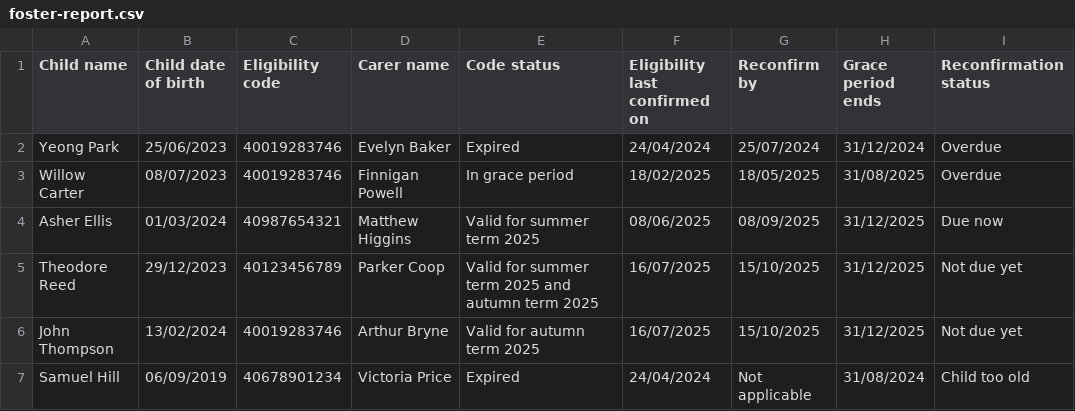
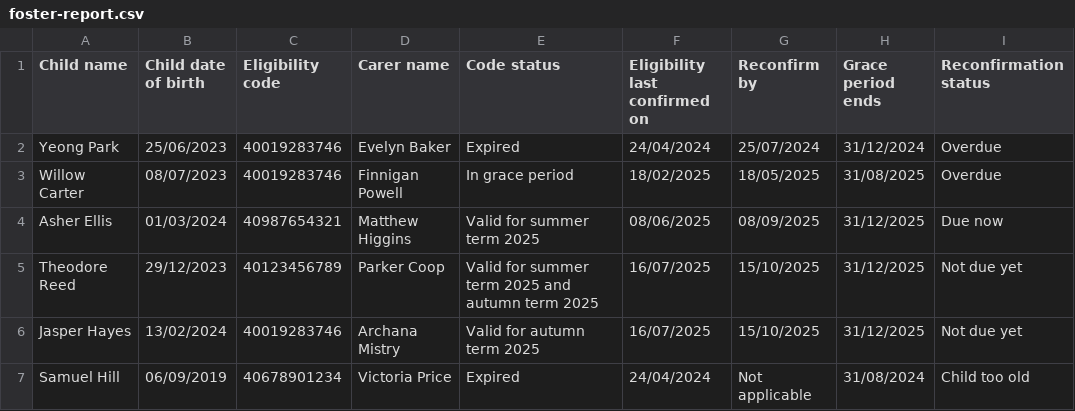
Before and after one commit to DFE-Digital/check-your-eligibility-prototype, a CSV file: app/assets/csv/foster-report.csv, drawn as a sheet.

Commit message:
updated batch check and foster family names
updated ahead of UR to make consistent

```diff
--- a/app/assets/csv/foster-report.csv
+++ b/app/assets/csv/foster-report.csv
@@ -5,3 +5,3 @@ Asher Ellis,01/03/2024,40987654321,Matthew Higgins,Valid for summer term 2025,08
 Theodore Reed,29/12/2023,40123456789,Parker Coop,Valid for summer term 2025 and autumn term 2025,16/07/2025,15/10/2025,31/12/2025,Not due yet
-John Thompson,13/02/2024,40019283746,Arthur Bryne,Valid for autumn term 2025,16/07/2025,15/10/2025,31/12/2025,Not due yet
+Jasper Hayes,13/02/2024,40019283746,Archana Mistry,Valid for autumn term 2025,16/07/2025,15/10/2025,31/12/2025,Not due yet
 Samuel Hill,06/09/2019,40678901234,Victoria Price,Expired,24/04/2024,Not applicable,31/08/2024,Child too old
```
Also changed, not shown: 8 other files.
